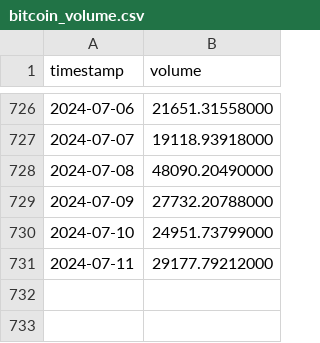
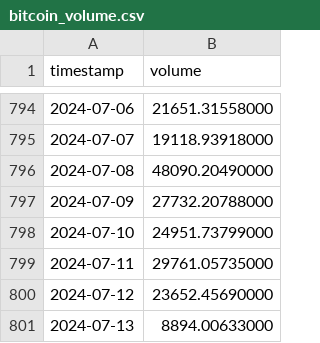
Before and after one commit to oosta/bitcoin, a CSV file: data/bitcoin_volume.csv, drawn as a sheet; only a part is shown, gaps mark what is left out; the diff covers the shown part only.

```diff
--- a/data/bitcoin_volume.csv
+++ b/data/bitcoin_volume.csv
@@ -730,2 +798,4 @@ timestamp,volume
 2024-07-10,24951.73799000
-2024-07-11,29177.79212000
+2024-07-11,29761.05735000
+2024-07-12,23652.45690000
+2024-07-13,8894.00633000
```
Also changed, not shown: 68 added rows elsewhere in this file, data/backtest_results.csv, data/bitcoin_data.csv, 14 other files.
